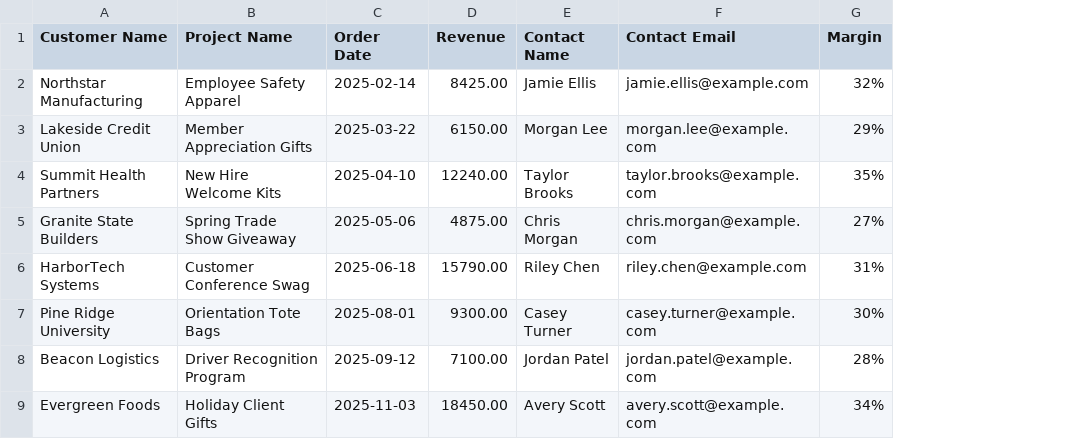
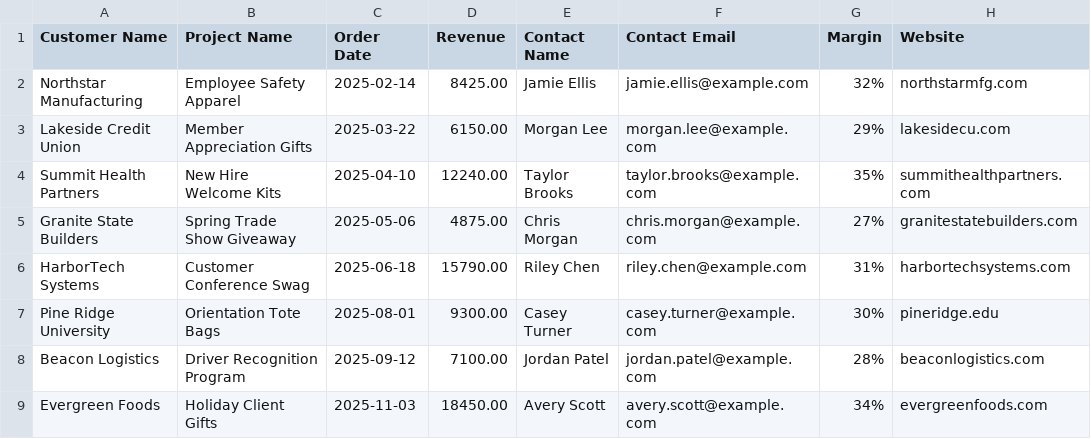
Before and after one commit to keeganpafford-droid/house-accounts, a CSV file: export-guides/sample-customer-order-history.csv, drawn as a sheet; the diff names each change by its address in the sheet, - before the commit and + after, or states it on an @@ line.

```diff
--- a/export-guides/sample-customer-order-history.csv
+++ b/export-guides/sample-customer-order-history.csv
+column H (Website), rows 2-9: northstarmfg.com | lakesidecu.com | summithealthpartners.com | granitestatebuilders.com | harbortechsystems.com | pineridge.edu | beaconlogistics.com | evergreenfoods.com
```
Also changed, not shown: 7 other files.
